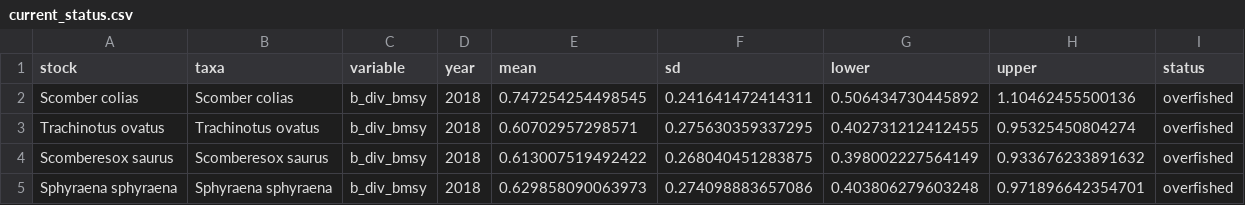
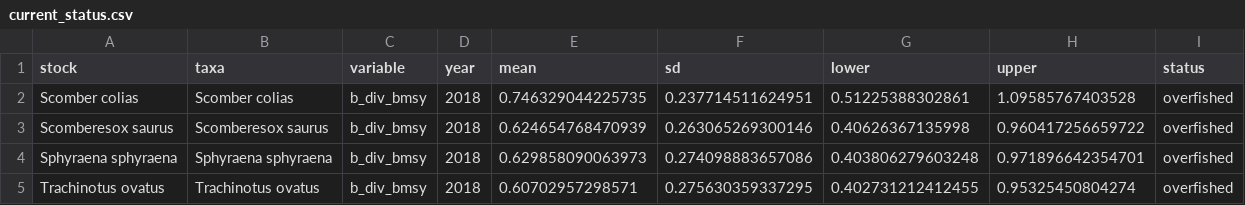
Before and after one commit to sofia-taf/2022Area37Demo, a CSV file: output/current_status.csv, drawn as a sheet.

```diff
--- a/output/current_status.csv
+++ b/output/current_status.csv
@@ -1,5 +1,5 @@
 stock,taxa,variable,year,mean,sd,lower,upper,status
-Scomber colias,Scomber colias,b_div_bmsy,2018,0.747254254498545,0.241641472414311,0.506434730445892,1.10462455500136,overfished
+Scomber colias,Scomber colias,b_div_bmsy,2018,0.746329044225735,0.237714511624951,0.51225388302861,1.09585767403528,overfished
+Scomberesox saurus,Scomberesox saurus,b_div_bmsy,2018,0.624654768470939,0.263065269300146,0.40626367135998,0.960417256659722,overfished
+Sphyraena sphyraena,Sphyraena sphyraena,b_div_bmsy,2018,0.629858090063973,0.274098883657086,0.403806279603248,0.971896642354701,overfished
 Trachinotus ovatus,Trachinotus ovatus,b_div_bmsy,2018,0.60702957298571,0.275630359337295,0.402731212412455,0.95325450804274,overfished
-Scomberesox saurus,Scomberesox saurus,b_div_bmsy,2018,0.613007519492422,0.268040451283875,0.398002227564149,0.933676233891632,overfished
-Sphyraena sphyraena,Sphyraena sphyraena,b_div_bmsy,2018,0.629858090063973,0.274098883657086,0.403806279603248,0.971896642354701,overfished
```
Also changed, not shown: output/stock_timeseries.csv.
